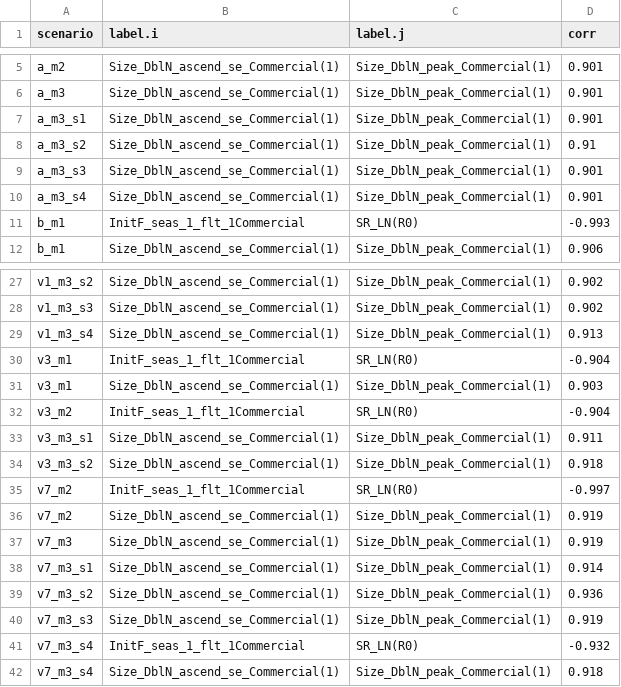
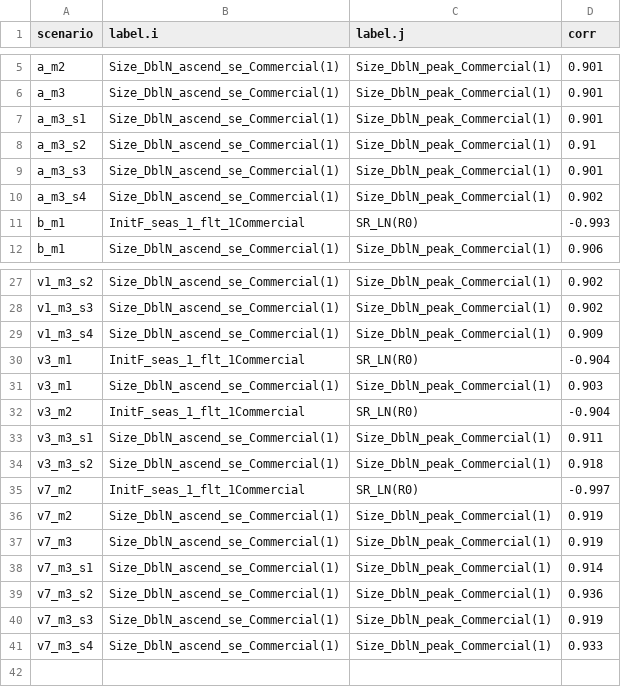
Before and after one commit to SEFSC/SEFSC-SEDAR-CR-84-STX-SLP-2022, a CSV file: Scenarios/scenarios_covar.csv, drawn as a sheet; only a part is shown, gaps mark what is left out.

```diff
--- a/Scenarios/scenarios_covar.csv
+++ b/Scenarios/scenarios_covar.csv
@@ -9,3 +9,3 @@
 "a_m3_s3","Size_DblN_ascend_se_Commercial(1)","Size_DblN_peak_Commercial(1)",0.901
-"a_m3_s4","Size_DblN_ascend_se_Commercial(1)","Size_DblN_peak_Commercial(1)",0.901
+"a_m3_s4","Size_DblN_ascend_se_Commercial(1)","Size_DblN_peak_Commercial(1)",0.902
 "b_m1","InitF_seas_1_flt_1Commercial","SR_LN(R0)",-0.993
@@ -28,3 +28,3 @@
 "v1_m3_s3","Size_DblN_ascend_se_Commercial(1)","Size_DblN_peak_Commercial(1)",0.902
-"v1_m3_s4","Size_DblN_ascend_se_Commercial(1)","Size_DblN_peak_Commercial(1)",0.913
+"v1_m3_s4","Size_DblN_ascend_se_Commercial(1)","Size_DblN_peak_Commercial(1)",0.909
 "v3_m1","InitF_seas_1_flt_1Commercial","SR_LN(R0)",-0.904
@@ -40,3 +40,2 @@
 "v7_m3_s3","Size_DblN_ascend_se_Commercial(1)","Size_DblN_peak_Commercial(1)",0.919
-"v7_m3_s4","InitF_seas_1_flt_1Commercial","SR_LN(R0)",-0.932
-"v7_m3_s4","Size_DblN_ascend_se_Commercial(1)","Size_DblN_peak_Commercial(1)",0.918
+"v7_m3_s4","Size_DblN_ascend_se_Commercial(1)","Size_DblN_peak_Commercial(1)",0.933
```
Also changed, not shown: Scenarios/eq_catch.csv, Scenarios/est_msy.csv, 15 other files.
